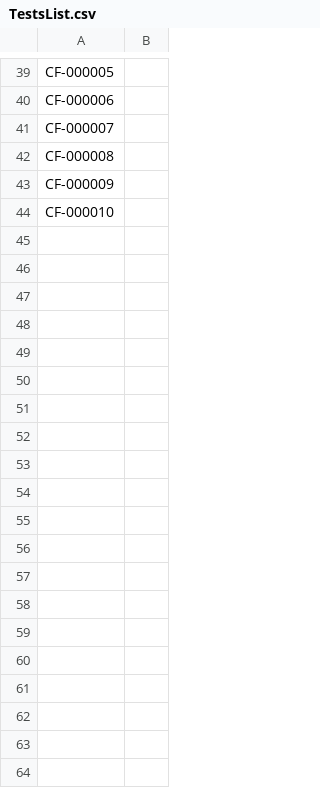
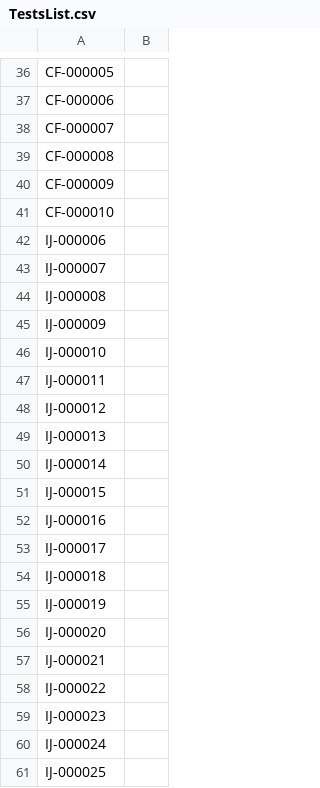
Before and after one commit to JAsquith/analytics-site-model, a CSV file: TestsList.csv, drawn as a sheet; only a part is shown, gaps mark what is left out; the diff covers the shown part only; the diff names each change by its address in the sheet, - before the commit and + after, or states it on an @@ line.

```diff
--- a/TestsList.csv
+++ b/TestsList.csv
+row 42: IJ-000006
+row 43: IJ-000007
+row 44: IJ-000008
+row 45: IJ-000009
+row 46: IJ-000010
+row 47: IJ-000011
+row 48: IJ-000012
+row 49: IJ-000013
+row 50: IJ-000014
+row 51: IJ-000015
+row 52: IJ-000016
+row 53: IJ-000017
+row 54: IJ-000018
+row 55: IJ-000019
+row 56: IJ-000020
+row 57: IJ-000021
+row 58: IJ-000022
+row 59: IJ-000023
+row 60: IJ-000024
+row 61: IJ-000025
```
Also changed, not shown: 13 added rows, 3 removed rows and 30 edited cells elsewhere in this file, test-resources/table-data/expected/Chris 8 - Grades Totals Faculties - Residual.csv, 37 other files.
